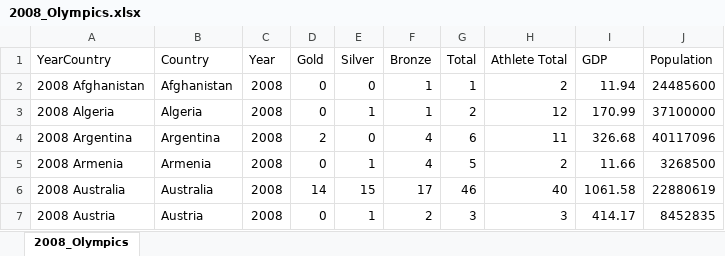
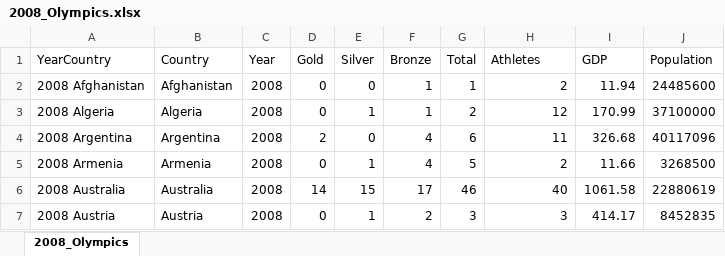
Before and after one commit to mjweiper/Machine-Learning-Project, an Excel workbook: RawData/2008_Olympics.xlsx, sheet 2008_Olympics, drawn as a sheet; only a part is shown; values as stored, in another font and other column widths than the file's, no borders; the diff names each change by its address in the sheet, - before the commit and + after, or states it on an @@ line.

Commit message:
merge all years

```diff
--- a/RawData/2008_Olympics.xlsx (sheet 2008_Olympics)
+++ b/RawData/2008_Olympics.xlsx (sheet 2008_Olympics)
-H1: Athlete Total
+H1: Athletes
```
Also changed, not shown: RawData/2000_Olympics.xlsx, RawData/2004_Olympics.xlsx, 5 other files.
